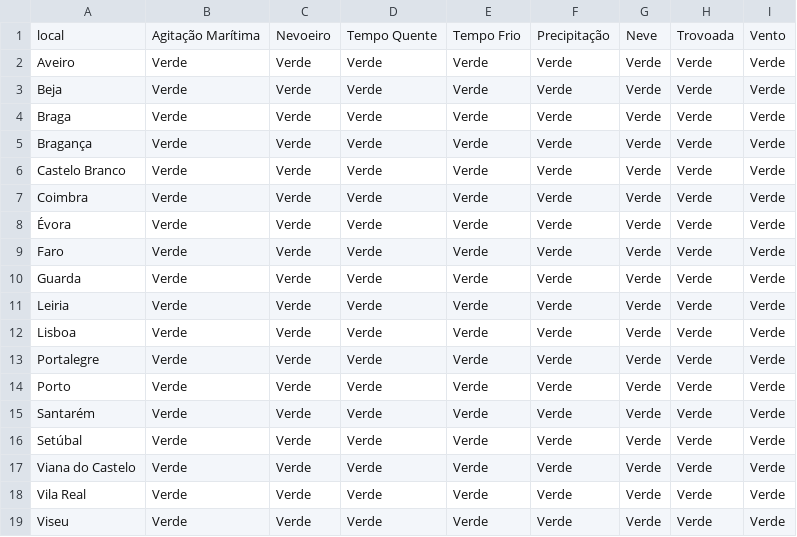
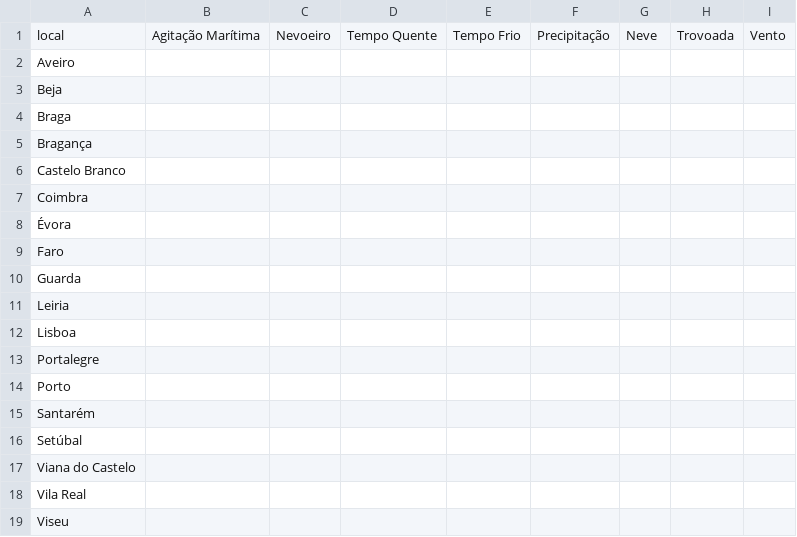
Before and after one commit to CatiaBarros/IPMA-data-collector, a CSV file: IPMA_alertas.csv, drawn as a sheet.

```diff
--- a/IPMA_alertas.csv
+++ b/IPMA_alertas.csv
@@ -1,19 +1,19 @@
 local,Agitação Marítima,Nevoeiro,Tempo Quente,Tempo Frio,Precipitação,Neve,Trovoada,Vento
-Aveiro,Verde,Verde,Verde,Verde,Verde,Verde,Verde,Verde
-Beja,Verde,Verde,Verde,Verde,Verde,Verde,Verde,Verde
-Braga,Verde,Verde,Verde,Verde,Verde,Verde,Verde,Verde
-Bragança,Verde,Verde,Verde,Verde,Verde,Verde,Verde,Verde
-Castelo Branco,Verde,Verde,Verde,Verde,Verde,Verde,Verde,Verde
-Coimbra,Verde,Verde,Verde,Verde,Verde,Verde,Verde,Verde
-Évora,Verde,Verde,Verde,Verde,Verde,Verde,Verde,Verde
-Faro,Verde,Verde,Verde,Verde,Verde,Verde,Verde,Verde
-Guarda,Verde,Verde,Verde,Verde,Verde,Verde,Verde,Verde
-Leiria,Verde,Verde,Verde,Verde,Verde,Verde,Verde,Verde
-Lisboa,Verde,Verde,Verde,Verde,Verde,Verde,Verde,Verde
-Portalegre,Verde,Verde,Verde,Verde,Verde,Verde,Verde,Verde
-Porto,Verde,Verde,Verde,Verde,Verde,Verde,Verde,Verde
-Santarém,Verde,Verde,Verde,Verde,Verde,Verde,Verde,Verde
-Setúbal,Verde,Verde,Verde,Verde,Verde,Verde,Verde,Verde
-Viana do Castelo,Verde,Verde,Verde,Verde,Verde,Verde,Verde,Verde
-Vila Real,Verde,Verde,Verde,Verde,Verde,Verde,Verde,Verde
-Viseu,Verde,Verde,Verde,Verde,Verde,Verde,Verde,Verde
+Aveiro,,,,,,,,
+Beja,,,,,,,,
+Braga,,,,,,,,
+Bragança,,,,,,,,
+Castelo Branco,,,,,,,,
+Coimbra,,,,,,,,
+Évora,,,,,,,,
+Faro,,,,,,,,
+Guarda,,,,,,,,
+Leiria,,,,,,,,
+Lisboa,,,,,,,,
+Portalegre,,,,,,,,
+Porto,,,,,,,,
+Santarém,,,,,,,,
+Setúbal,,,,,,,,
+Viana do Castelo,,,,,,,,
+Vila Real,,,,,,,,
+Viseu,,,,,,,,
```
